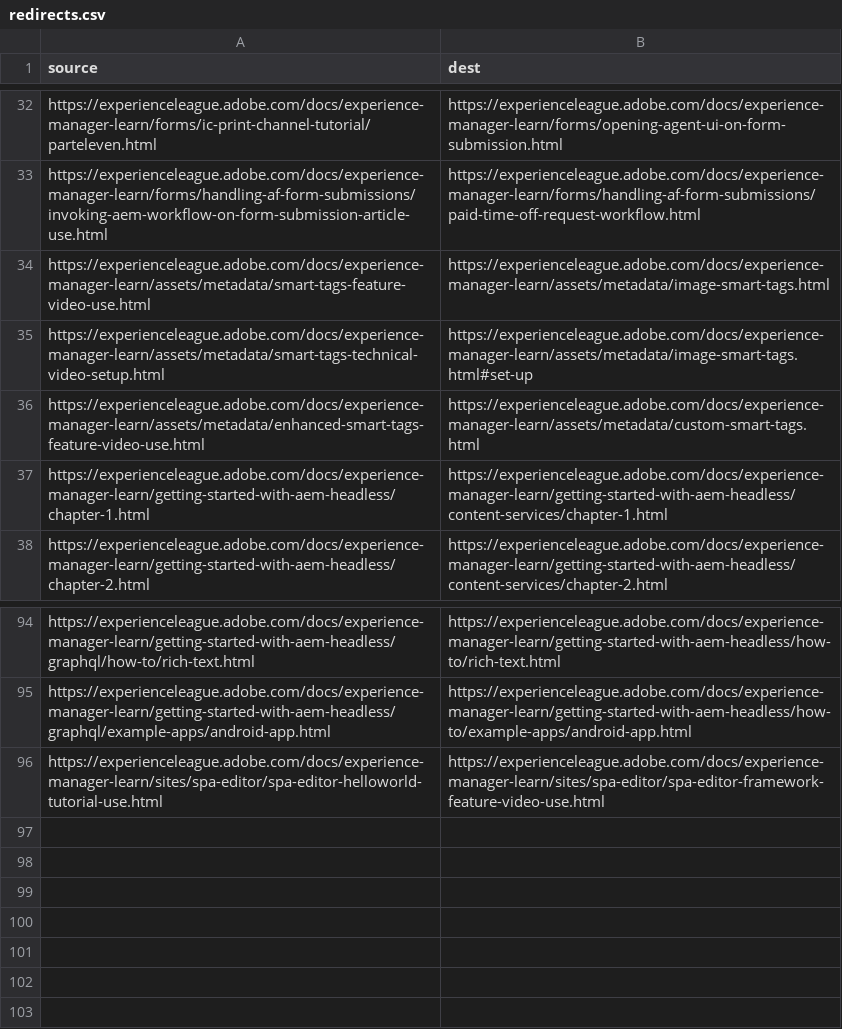
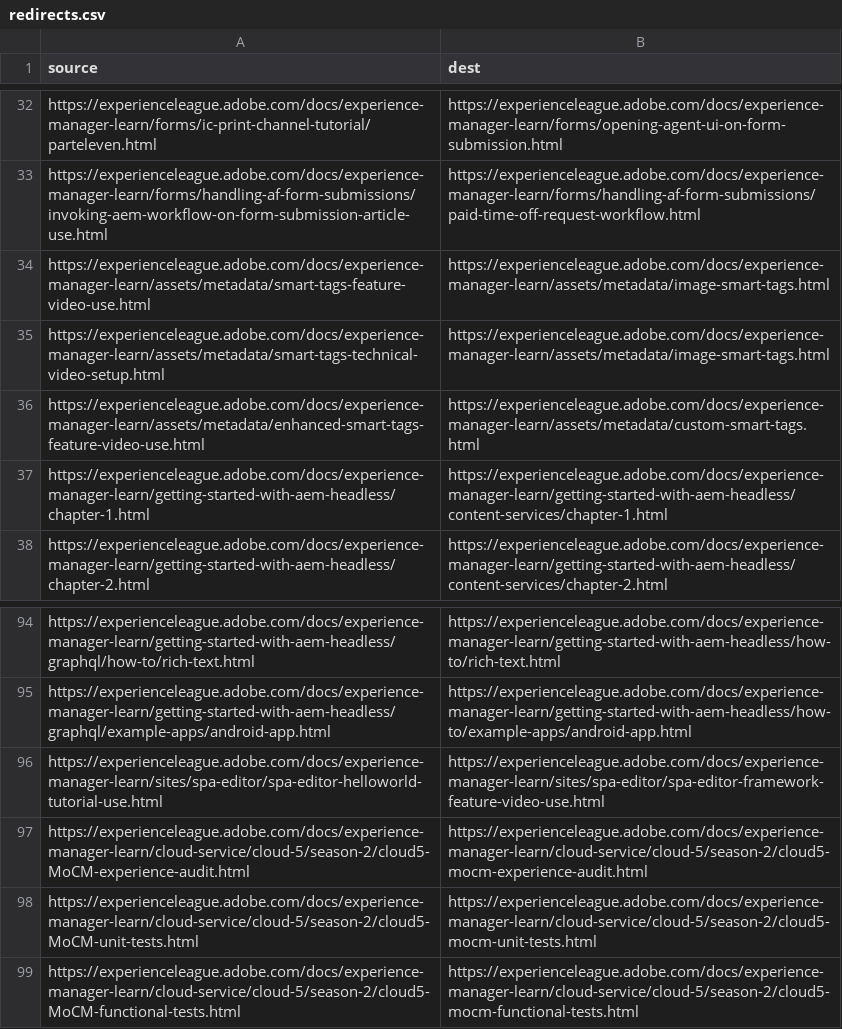
Before and after one commit to AdobeDocs/experience-manager-learn.zh-Hant, a CSV file: redirects.csv, drawn as a sheet; only a part is shown, gaps mark what is left out.

Commit message:
Synced non localizable files from repo .

```diff
--- a/redirects.csv
+++ b/redirects.csv
@@ -34,3 +34,3 @@ https://experienceleague.adobe.com/docs/experience-manager-learn/forms/handling-
 https://experienceleague.adobe.com/docs/experience-manager-learn/assets/metadata/smart-tags-feature-video-use.html,https://experienceleague.adobe.com/docs/experience-manager-learn/assets/metadata/image-smart-tags.html
-https://experienceleague.adobe.com/docs/experience-manager-learn/assets/metadata/smart-tags-technical-video-setup.html,https://experienceleague.adobe.com/docs/experience-manager-learn/assets/metadata/image-smart-tags.html#set-up
+https://experienceleague.adobe.com/docs/experience-manager-learn/assets/metadata/smart-tags-technical-video-setup.html,https://experienceleague.adobe.com/docs/experience-manager-learn/assets/metadata/image-smart-tags.html
 https://experienceleague.adobe.com/docs/experience-manager-learn/assets/metadata/enhanced-smart-tags-feature-video-use.html,https://experienceleague.adobe.com/docs/experience-manager-learn/assets/metadata/custom-smart-tags.html
@@ -96 +96,4 @@ https://experienceleague.adobe.com/docs/experience-manager-learn/getting-started
 https://experienceleague.adobe.com/docs/experience-manager-learn/sites/spa-editor/spa-editor-helloworld-tutorial-use.html,https://experienceleague.adobe.com/docs/experience-manager-learn/sites/spa-editor/spa-editor-framework-feature-video-use.html
+https://experienceleague.adobe.com/docs/experience-manager-learn/cloud-service/cloud-5/season-2/cloud5-MoCM-experience-audit.html,https://experienceleague.adobe.com/docs/experience-manager-learn/cloud-service/cloud-5/season-2/cloud5-mocm-experience-audit.html
+https://experienceleague.adobe.com/docs/experience-manager-learn/cloud-service/cloud-5/season-2/cloud5-MoCM-unit-tests.html,https://experienceleague.adobe.com/docs/experience-manager-learn/cloud-service/cloud-5/season-2/cloud5-mocm-unit-tests.html
+https://experienceleague.adobe.com/docs/experience-manager-learn/cloud-service/cloud-5/season-2/cloud5-MoCM-functional-tests.html,https://experienceleague.adobe.com/docs/experience-manager-learn/cloud-service/cloud-5/season-2/cloud5-mocm-functional-tests.html
```
